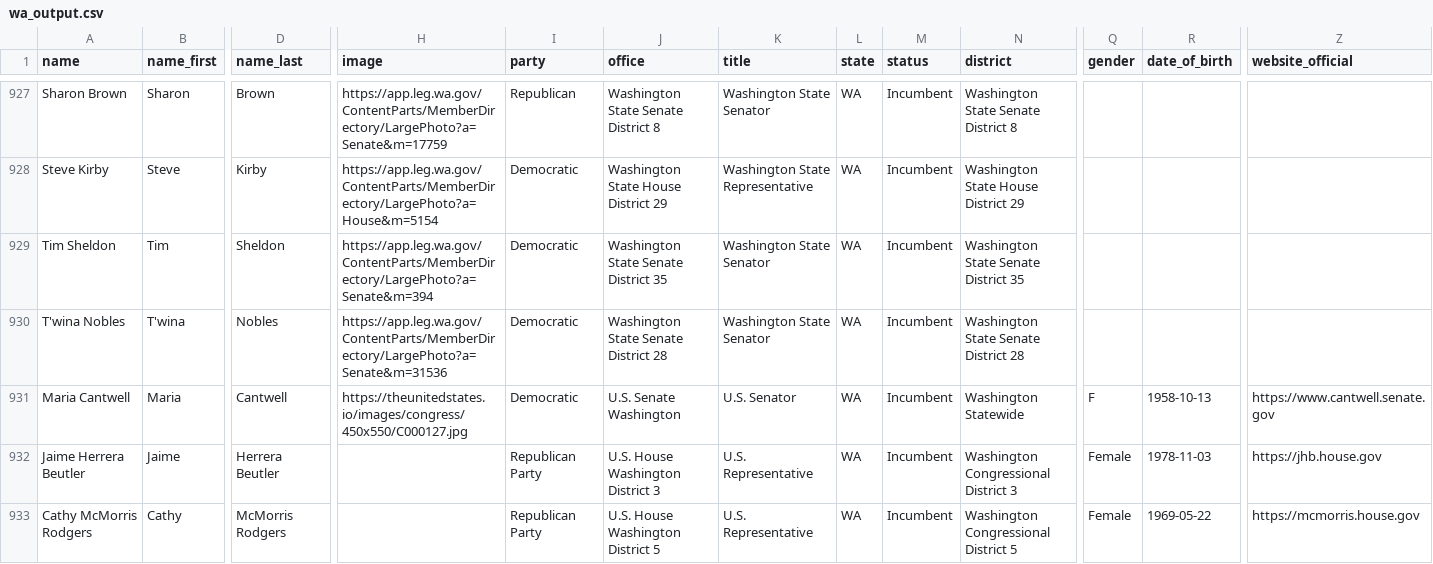
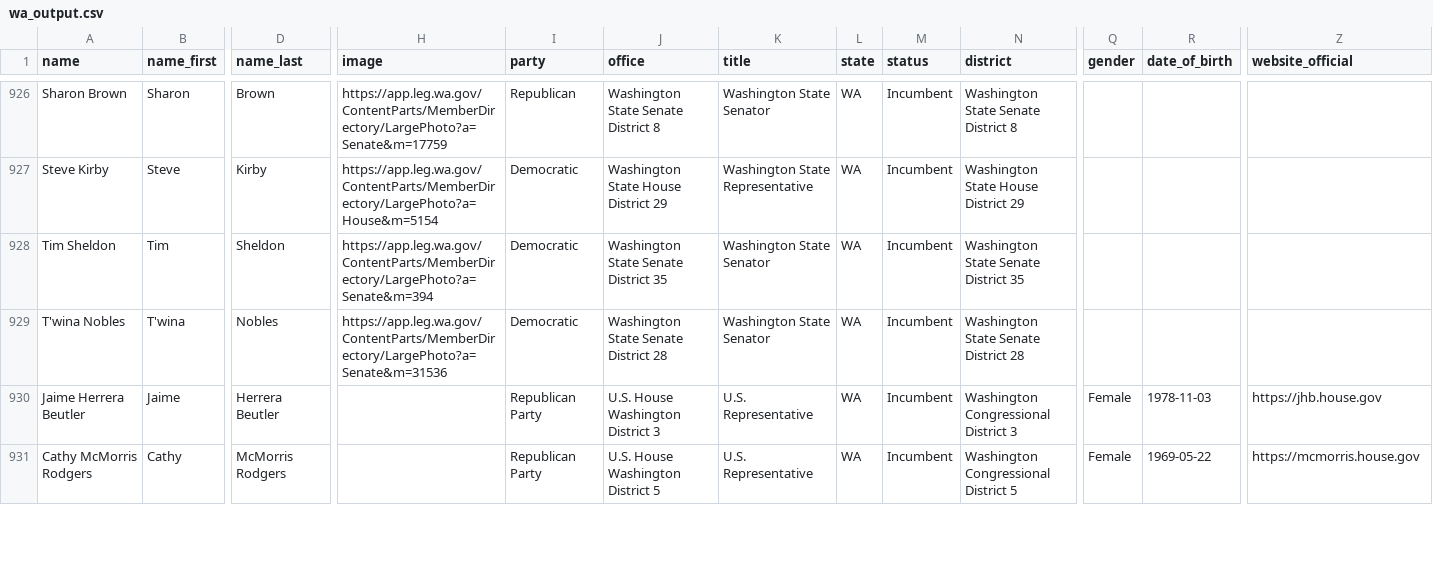
Before and after one commit to Snebula11/oklahama-cleaner, a CSV file: data/WA/wa_output.csv, drawn as a sheet; only a part is shown, gaps mark what is left out; removed rows and columns are numbered as before the commit, all else as after; rows hold the shown columns only; the diff covers the shown part only; the diff names each change by its address in the sheet, - before the commit and + after, or states it on an @@ line.

```diff
--- a/data/WA/wa_output.csv
+++ b/data/WA/wa_output.csv
-row 931: Maria Cantwell | Maria | Cantwell | https://theunitedstates.io/images/congress/450x550/C000127.jpg | Democratic | U.S. Senate Washington | U.S. Senator | WA | Incumbent | Washington Statewide | F | 1958-10-13 | https://www.cantwell.senate.gov
```
Also changed, not shown: 1 added row, 1 removed row and 51 edited cells elsewhere in this file, data/AK/ak_output.csv, data/FL/fl_output.csv, 45 other files.
